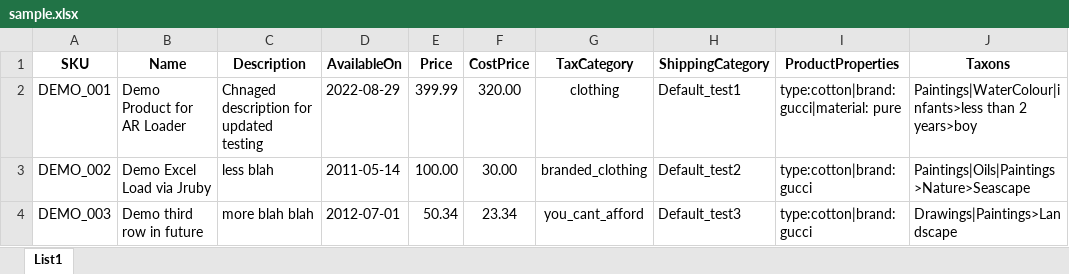
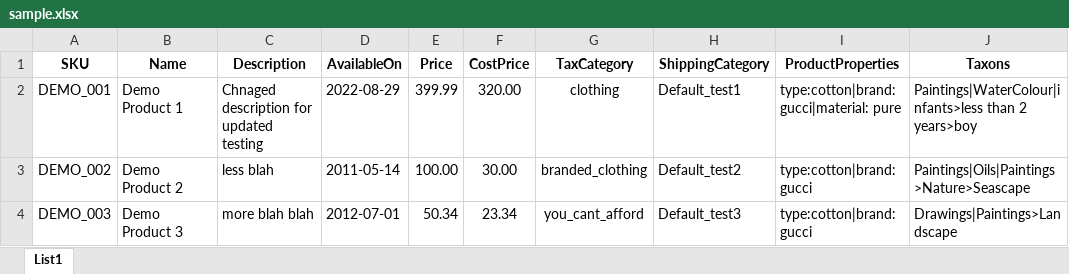
Before and after one commit to spree-edge/spree_import_products, an Excel workbook: lib/generators/spree_import_products/install/templates/sample.xlsx, sheet List1, drawn as a sheet; only a part is shown; values as stored, in another font and other column widths than the file's, no borders; the diff names each change by its address in the sheet, - before the commit and + after, or states it on an @@ line.

Commit message:
Updated the same file

```diff
--- a/lib/generators/spree_import_products/install/templates/sample.xlsx (sheet List1)
+++ b/lib/generators/spree_import_products/install/templates/sample.xlsx (sheet List1)
-B2 (Name): Demo Product for AR Loader
+B2 (Name): Demo Product 1
-B3 (Name): Demo Excel Load via Jruby
+B3 (Name): Demo Product 2
-B4 (Name): Demo third row in future
+B4 (Name): Demo Product 3
```
